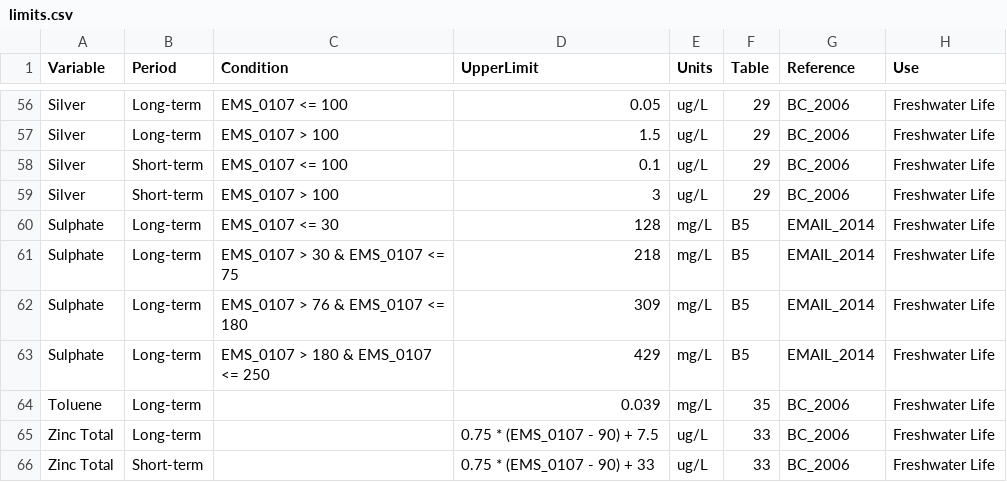
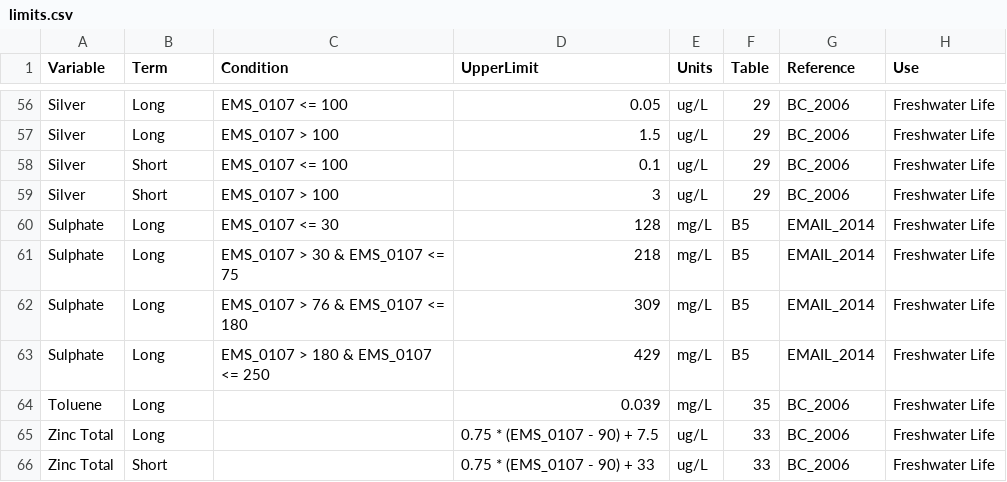
Before and after one commit to bcgov/wqbc, a CSV file: data-raw/limits.csv, drawn as a sheet; only a part is shown, gaps mark what is left out; the diff covers the shown part only; the diff names each change by its address in the sheet, - before the commit and + after, or states it on an @@ line.

Commit message:
renamed Period as Term and replaced Long-term with Long in limits.csv

```diff
--- a/data-raw/limits.csv
+++ b/data-raw/limits.csv
-B1: Period
+B1: Term
-B56:B57 (Term): Long-term
+B56:B57 (Term): Long
-B58:B59 (Term): Short-term
+B58:B59 (Term): Short
-B60:B65 (Term): Long-term
+B60:B65 (Term): Long
-B66 (Term): Short-term
+B66 (Term): Short
```
Also changed, not shown: 54 edited cells elsewhere in this file, 5 other files.
